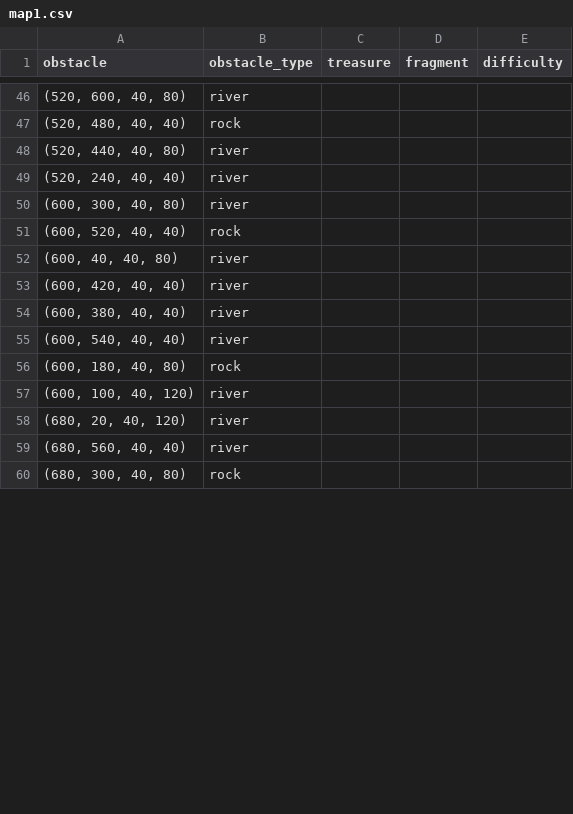
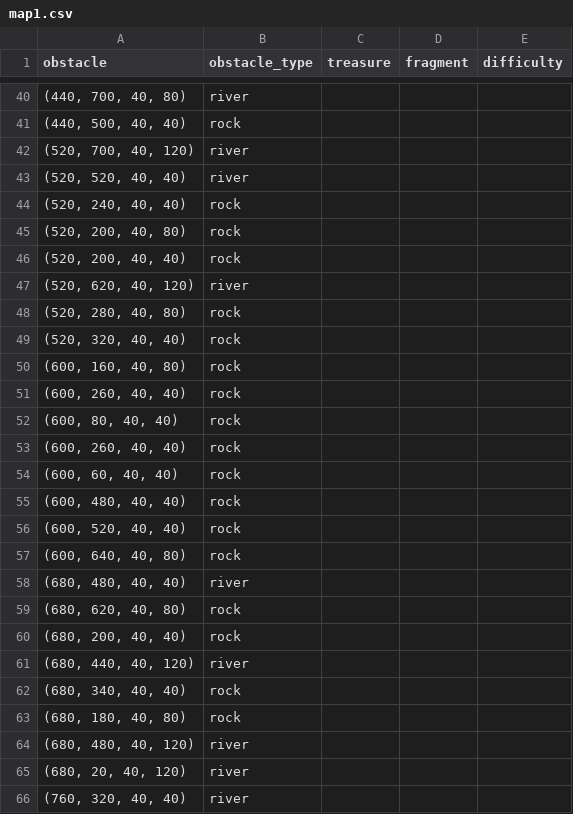
Before and after one commit to JessicaHu03/CSC111-Final-Project, a CSV file: maps/map1.csv, drawn as a sheet; only a part is shown, gaps mark what is left out; the diff covers the shown part only.

```diff
--- a/maps/map1.csv
+++ b/maps/map1.csv
@@ -46,15 +40,27 @@ obstacle,obstacle_type,treasure,fragment,difficulty
-"(520, 600, 40, 80)",river,,,
-"(520, 480, 40, 40)",rock,,,
-"(520, 440, 40, 80)",river,,,
-"(520, 240, 40, 40)",river,,,
-"(600, 300, 40, 80)",river,,,
+"(440, 700, 40, 80)",river,,,
+"(440, 500, 40, 40)",rock,,,
+"(520, 700, 40, 120)",river,,,
+"(520, 520, 40, 40)",river,,,
+"(520, 240, 40, 40)",rock,,,
+"(520, 200, 40, 80)",rock,,,
+"(520, 200, 40, 40)",rock,,,
+"(520, 620, 40, 120)",river,,,
+"(520, 280, 40, 80)",rock,,,
+"(520, 320, 40, 40)",rock,,,
+"(600, 160, 40, 80)",rock,,,
+"(600, 260, 40, 40)",rock,,,
+"(600, 80, 40, 40)",rock,,,
+"(600, 260, 40, 40)",rock,,,
+"(600, 60, 40, 40)",rock,,,
+"(600, 480, 40, 40)",rock,,,
 "(600, 520, 40, 40)",rock,,,
-"(600, 40, 40, 80)",river,,,
-"(600, 420, 40, 40)",river,,,
-"(600, 380, 40, 40)",river,,,
-"(600, 540, 40, 40)",river,,,
-"(600, 180, 40, 80)",rock,,,
-"(600, 100, 40, 120)",river,,,
+"(600, 640, 40, 80)",rock,,,
+"(680, 480, 40, 40)",river,,,
+"(680, 620, 40, 80)",rock,,,
+"(680, 200, 40, 40)",rock,,,
+"(680, 440, 40, 120)",river,,,
+"(680, 340, 40, 40)",rock,,,
+"(680, 180, 40, 80)",rock,,,
+"(680, 480, 40, 120)",river,,,
 "(680, 20, 40, 120)",river,,,
-"(680, 560, 40, 40)",river,,,
-"(680, 300, 40, 80)",rock,,,
+"(760, 320, 40, 40)",river,,,
```
Also changed, not shown: 9 added rows, 21 removed rows and 51 edited cells elsewhere in this file, maps/map2.csv, 8 other files.
